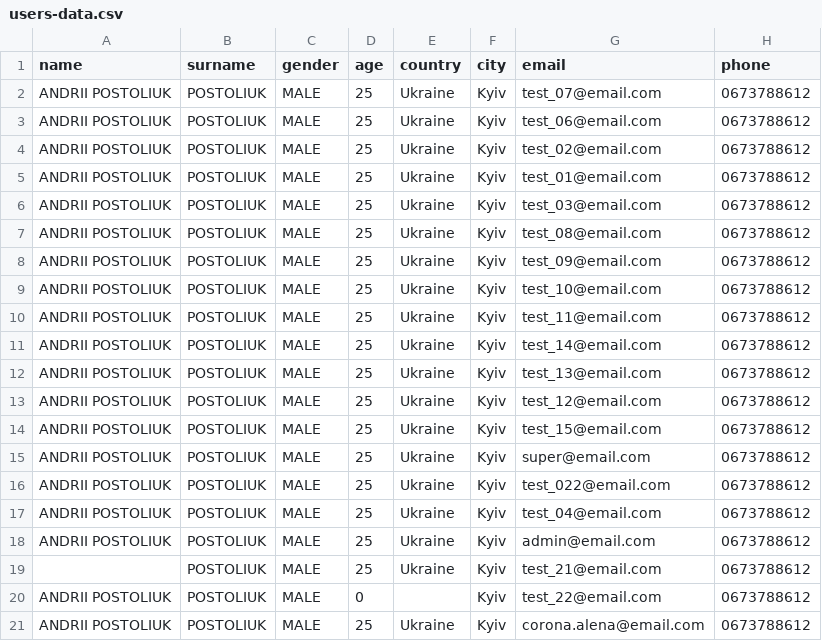
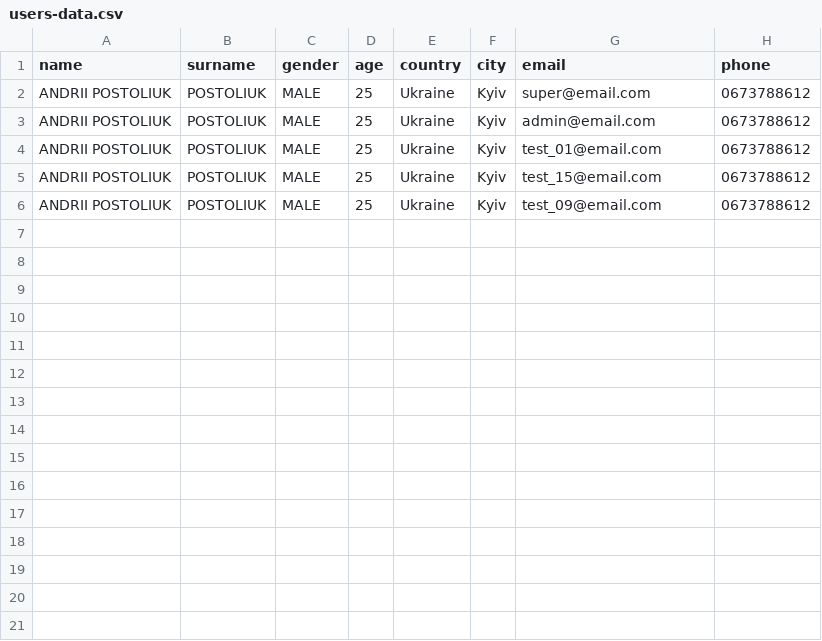
Before and after one commit to andreypost/35-fit, a CSV file: csvData/users-data.csv, drawn as a sheet.

```diff
--- a/csvData/users-data.csv
+++ b/csvData/users-data.csv
@@ -1,21 +1,6 @@
 name,surname,gender,age,country,city,email,phone
-ANDRII POSTOLIUK,POSTOLIUK,MALE,25,Ukraine,Kyiv,test_07@email.com,0673788612
-ANDRII POSTOLIUK,POSTOLIUK,MALE,25,Ukraine,Kyiv,test_06@email.com,0673788612
-ANDRII POSTOLIUK,POSTOLIUK,MALE,25,Ukraine,Kyiv,test_02@email.com,0673788612
+ANDRII POSTOLIUK,POSTOLIUK,MALE,25,Ukraine,Kyiv,super@email.com,0673788612
+ANDRII POSTOLIUK,POSTOLIUK,MALE,25,Ukraine,Kyiv,admin@email.com,0673788612
 ANDRII POSTOLIUK,POSTOLIUK,MALE,25,Ukraine,Kyiv,test_01@email.com,0673788612
-ANDRII POSTOLIUK,POSTOLIUK,MALE,25,Ukraine,Kyiv,test_03@email.com,0673788612
-ANDRII POSTOLIUK,POSTOLIUK,MALE,25,Ukraine,Kyiv,test_08@email.com,0673788612
+ANDRII POSTOLIUK,POSTOLIUK,MALE,25,Ukraine,Kyiv,test_15@email.com,0673788612
 ANDRII POSTOLIUK,POSTOLIUK,MALE,25,Ukraine,Kyiv,test_09@email.com,0673788612
-ANDRII POSTOLIUK,POSTOLIUK,MALE,25,Ukraine,Kyiv,test_10@email.com,0673788612
-ANDRII POSTOLIUK,POSTOLIUK,MALE,25,Ukraine,Kyiv,test_11@email.com,0673788612
-ANDRII POSTOLIUK,POSTOLIUK,MALE,25,Ukraine,Kyiv,test_14@email.com,0673788612
-ANDRII POSTOLIUK,POSTOLIUK,MALE,25,Ukraine,Kyiv,test_13@email.com,0673788612
-ANDRII POSTOLIUK,POSTOLIUK,MALE,25,Ukraine,Kyiv,test_12@email.com,0673788612
-ANDRII POSTOLIUK,POSTOLIUK,MALE,25,Ukraine,Kyiv,test_15@email.com,0673788612
-ANDRII POSTOLIUK,POSTOLIUK,MALE,25,Ukraine,Kyiv,super@email.com,0673788612
-ANDRII POSTOLIUK,POSTOLIUK,MALE,25,Ukraine,Kyiv,test_022@email.com,0673788612
-ANDRII POSTOLIUK,POSTOLIUK,MALE,25,Ukraine,Kyiv,test_04@email.com,0673788612
-ANDRII POSTOLIUK,POSTOLIUK,MALE,25,Ukraine,Kyiv,admin@email.com,0673788612
-,POSTOLIUK,MALE,25,Ukraine,Kyiv,test_21@email.com,0673788612
-ANDRII POSTOLIUK,POSTOLIUK,MALE,0,,Kyiv,test_22@email.com,0673788612
-ANDRII POSTOLIUK,POSTOLIUK,MALE,25,Ukraine,Kyiv,corona.alena@email.com,0673788612
```
Also changed, not shown: 6 other files.
